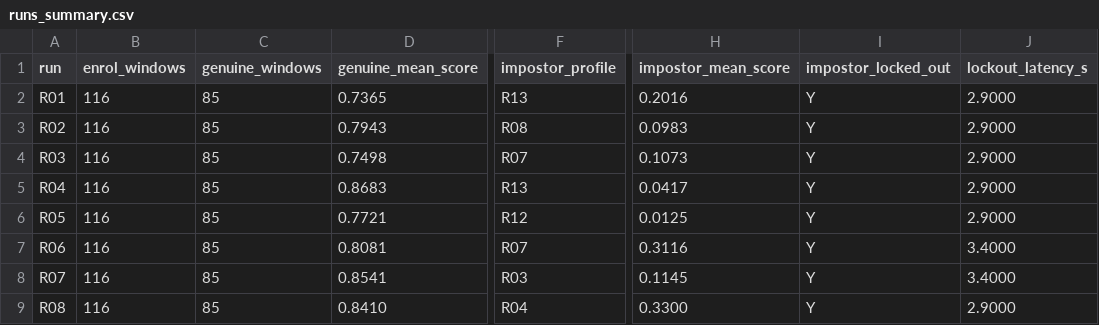
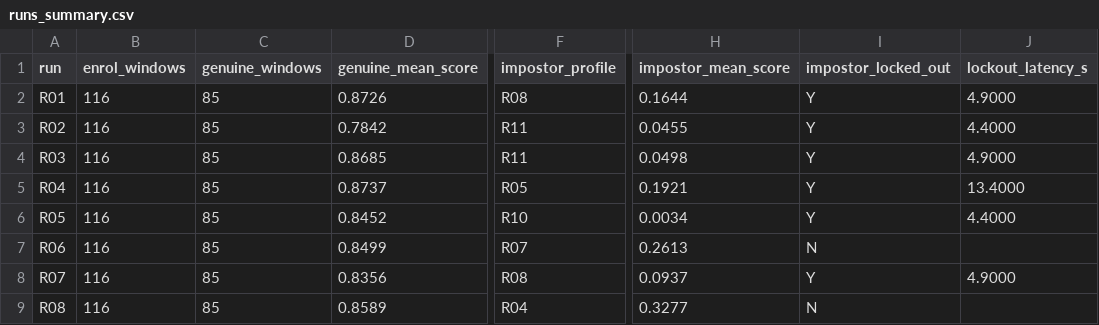
Before and after one commit to Aaryupat10/NMIMS-MPSTME-IVRAR-2026-g10, a CSV file: Group_13_Kartik_Soha_Atharv_Ojaswi/telemetry/automated_test_runs/runs_summary.csv, drawn as a sheet; only a part is shown, gaps mark what is left out; the diff covers the shown part only; the diff names each change by its address in the sheet, - before the commit and + after, or states it on an @@ line.

```diff
--- a/Group_13_Kartik_Soha_Atharv_Ojaswi/telemetry/automated_test_runs/runs_summary.csv
+++ b/Group_13_Kartik_Soha_Atharv_Ojaswi/telemetry/automated_test_runs/runs_summary.csv
-D2 (genuine_mean_score): 0.7365
+D2 (genuine_mean_score): 0.8726
-F2 (impostor_profile): R13
+F2 (impostor_profile): R08
-H2 (impostor_mean_score): 0.2016
+H2 (impostor_mean_score): 0.1644
-J2 (lockout_latency_s): 2.9000
+J2 (lockout_latency_s): 4.9000
-D3 (genuine_mean_score): 0.7943
+D3 (genuine_mean_score): 0.7842
-F3 (impostor_profile): R08
+F3 (impostor_profile): R11
-H3 (impostor_mean_score): 0.0983
+H3 (impostor_mean_score): 0.0455
-J3 (lockout_latency_s): 2.9000
+J3 (lockout_latency_s): 4.4000
-D4 (genuine_mean_score): 0.7498
+D4 (genuine_mean_score): 0.8685
-F4 (impostor_profile): R07
+F4 (impostor_profile): R11
-H4 (impostor_mean_score): 0.1073
+H4 (impostor_mean_score): 0.0498
-J4 (lockout_latency_s): 2.9000
+J4 (lockout_latency_s): 4.9000
-D5 (genuine_mean_score): 0.8683
+D5 (genuine_mean_score): 0.8737
-F5 (impostor_profile): R13
+F5 (impostor_profile): R05
-H5 (impostor_mean_score): 0.0417
+H5 (impostor_mean_score): 0.1921
-J5 (lockout_latency_s): 2.9000
+J5 (lockout_latency_s): 13.4000
-D6 (genuine_mean_score): 0.7721
+D6 (genuine_mean_score): 0.8452
-F6 (impostor_profile): R12
+F6 (impostor_profile): R10
-H6 (impostor_mean_score): 0.0125
+H6 (impostor_mean_score): 0.0034
-J6 (lockout_latency_s): 2.9000
+J6 (lockout_latency_s): 4.4000
-D7 (genuine_mean_score): 0.8081
+D7 (genuine_mean_score): 0.8499
-H7 (impostor_mean_score): 0.3116
+H7 (impostor_mean_score): 0.2613
-I7 (impostor_locked_out): Y
+I7 (impostor_locked_out): N
-J7 (lockout_latency_s): 3.4000
+J7 (lockout_latency_s): (empty)
-D8 (genuine_mean_score): 0.8541
+D8 (genuine_mean_score): 0.8356
-F8 (impostor_profile): R03
+F8 (impostor_profile): R08
-H8 (impostor_mean_score): 0.1145
+H8 (impostor_mean_score): 0.0937
-J8 (lockout_latency_s): 3.4000
+J8 (lockout_latency_s): 4.9000
-D9 (genuine_mean_score): 0.8410
+D9 (genuine_mean_score): 0.8589
-H9 (impostor_mean_score): 0.3300
+H9 (impostor_mean_score): 0.3277
-I9 (impostor_locked_out): Y
+I9 (impostor_locked_out): N
-J9 (lockout_latency_s): 2.9000
+J9 (lockout_latency_s): (empty)
```
Also changed, not shown: 28 edited cells elsewhere in this file, Group_13_Kartik_Soha_Atharv_Ojaswi/telemetry/automated_test_runs/window_scores.csv, 58 other files.
